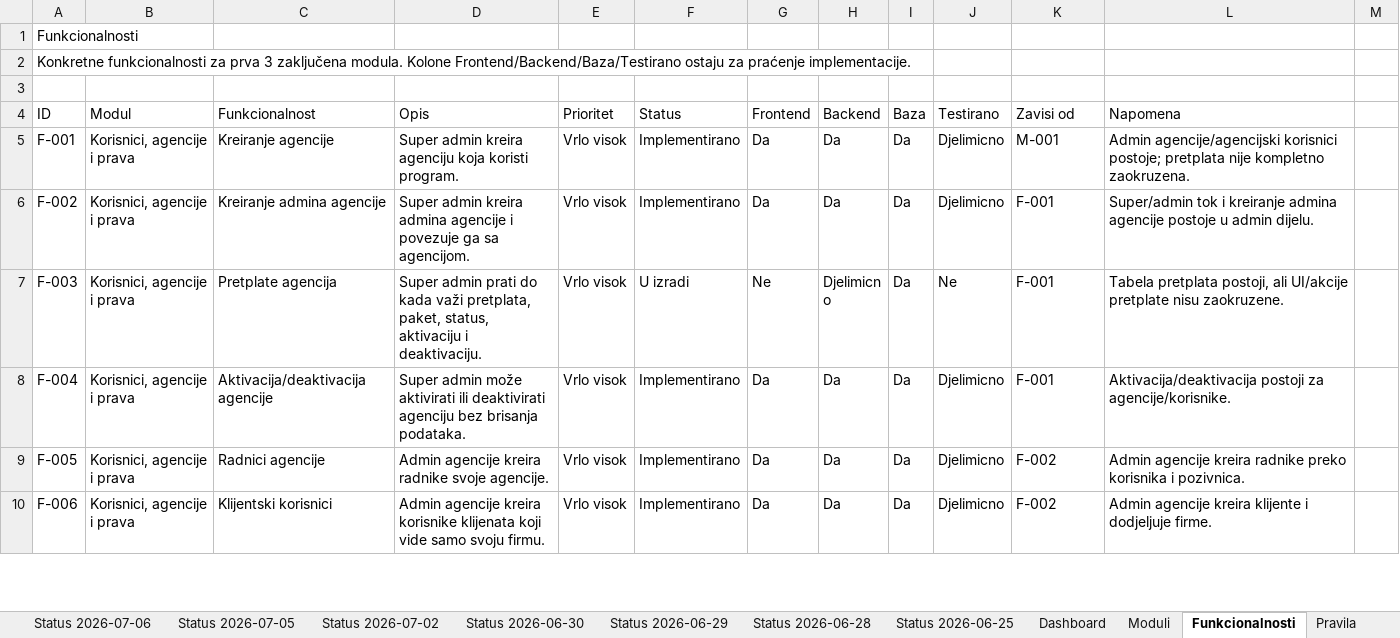
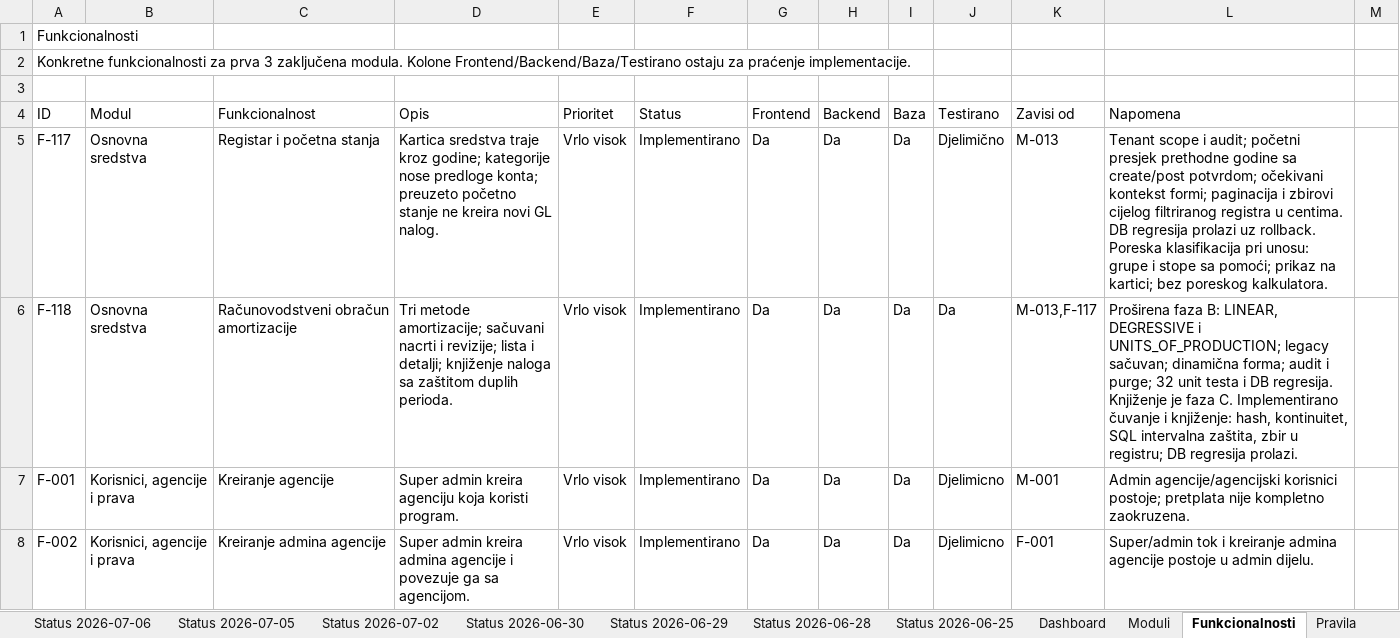
Before and after one commit to zeljkobar/knjigovodstvoonline, an Excel workbook: zadaci/Planer_Racunovodstveni_Program_AZURIRAN_M1-M3.xlsx, sheet Funkcionalnosti, drawn as a sheet; only a part is shown; the shorter side is filled out with more unchanged rows; values as stored, in another font and other column widths than the file's, no borders; the diff names each change by its address in the sheet, - before the commit and + after, or states it on an @@ line.

```diff
--- a/zadaci/Planer_Racunovodstveni_Program_AZURIRAN_M1-M3.xlsx (sheet Funkcionalnosti)
+++ b/zadaci/Planer_Racunovodstveni_Program_AZURIRAN_M1-M3.xlsx (sheet Funkcionalnosti)
+row 5: F-117 | Osnovna sredstva | Registar i početna stanja | Kartica sredstva traje kroz godine; kategorije nose predloge konta; preuzeto početno stanje ne kreira novi GL nalog. | Vrlo visok | Implementirano | Da | Da | Da | Djelimično | M-013 | Tenant scope i audit; početni presjek prethodne godine sa create/post potvrdom; očekivani kontekst formi; paginacija i zbirovi cijelog filtriranog registra u centima. DB regresija prolazi uz rollback. Poreska klasifikacija pri unosu: grupe i stope sa pomoći; prikaz na kartici; bez poreskog kalkulatora.
+row 6: F-118 | Osnovna sredstva | Računovodstveni obračun amortizacije | Tri metode amortizacije; sačuvani nacrti i revizije; lista i detalji; knjiženje naloga sa zaštitom duplih perioda. | Vrlo visok | Implementirano | Da | Da | Da | Da | M-013,F-117 | Proširena faza B: LINEAR, DEGRESSIVE i UNITS_OF_PRODUCTION; legacy sačuvan; dinamična forma; audit i purge; 32 unit testa i DB regresija. Knjiženje je faza C. Implementirano čuvanje i knjiženje: hash, kontinuitet, SQL intervalna zaštita, zbir u registru; DB regresija prolazi.
```
Also changed, not shown: sheet Moduli, sheet Testovi, 47 other files.
